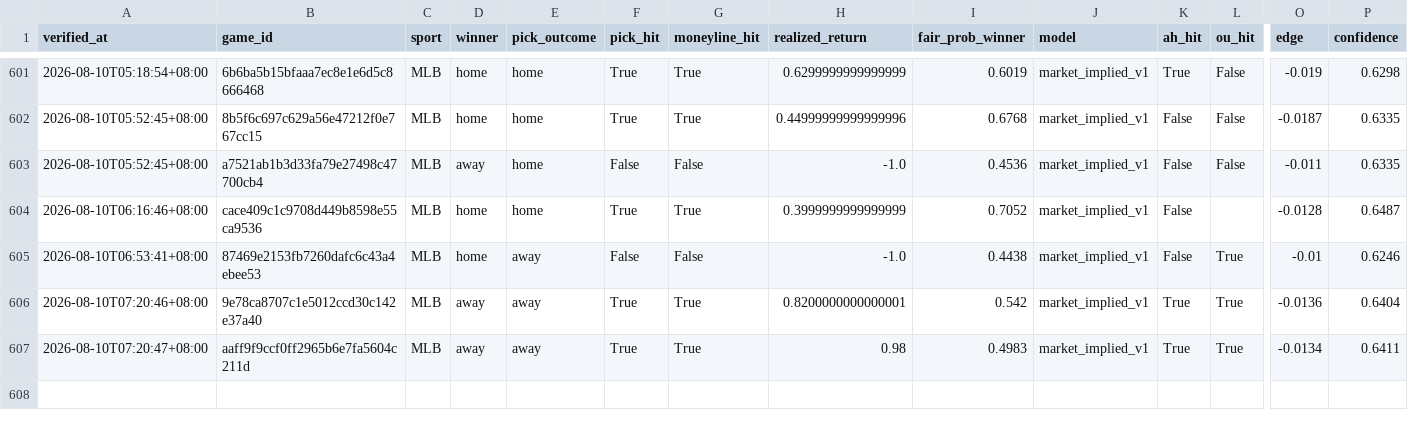
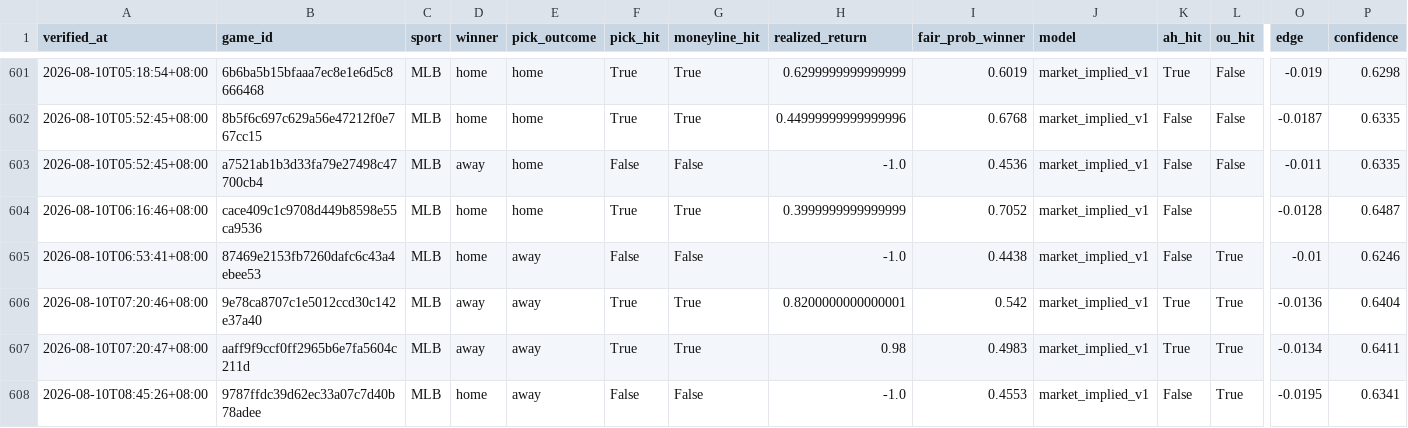
Before and after one commit to Chun427/sports-prediction-bot, a CSV file: verified_history.csv, drawn as a sheet; only a part is shown, gaps mark what is left out; rows hold the shown columns only; the diff names each change by its address in the sheet, - before the commit and + after, or states it on an @@ line.

```diff
--- a/verified_history.csv
+++ b/verified_history.csv
+row 608: 2026-08-10T08:45:26+08:00 | 9787ffdc39d62ec33a07c7d40b78adee | MLB | home | away | False | False | -1.0 | 0.4553 | market_implied_v1 | False | True | -0.0195 | 0.6341
```
Also changed, not shown: 2 other files.
